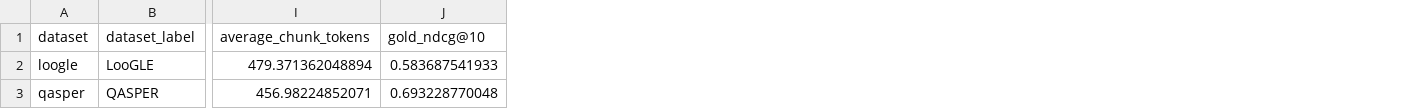
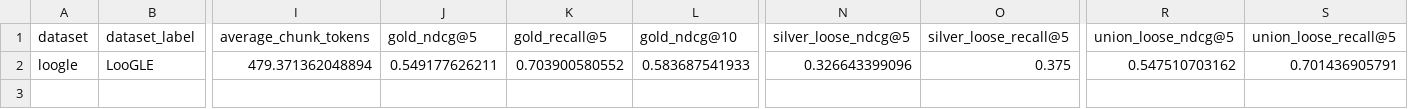
Before and after one commit to ZeinabTaghavi/SAADI_hyde, a CSV file: hyde_evaluations_Tables/table_main_retrieval_hyde.csv, drawn as a sheet; only a part is shown, gaps mark what is left out; removed rows and columns are numbered as before the commit, all else as after; rows hold the shown columns only; the diff names each change by its address in the sheet, - before the commit and + after, or states it on an @@ line.

```diff
--- a/hyde_evaluations_Tables/table_main_retrieval_hyde.csv
+++ b/hyde_evaluations_Tables/table_main_retrieval_hyde.csv
+column J (gold_ndcg@5), row 2: 0.549177626211
+column K (gold_recall@5), row 2: 0.703900580552
+column N (silver_loose_ndcg@5), row 2: 0.326643399096
+column O (silver_loose_recall@5), row 2: 0.375
+column R (union_loose_ndcg@5), row 2: 0.547510703162
+column S (union_loose_recall@5), row 2: 0.701436905791
-row 3: qasper | QASPER | 456.98224852071 | 0.693228770048
```
Also changed, not shown: 21 other files.
